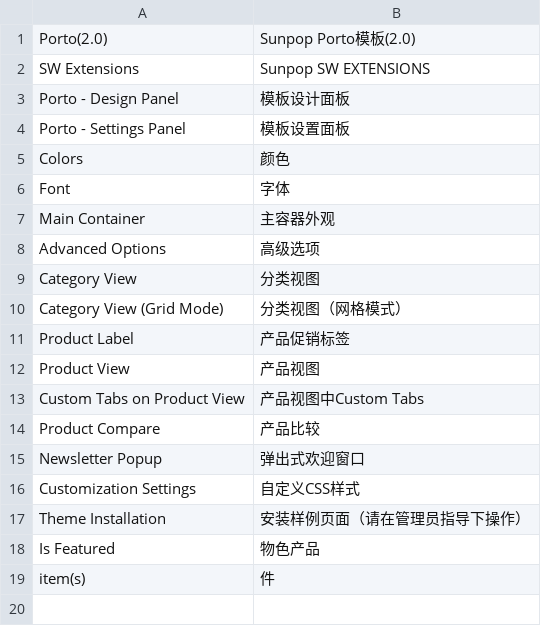
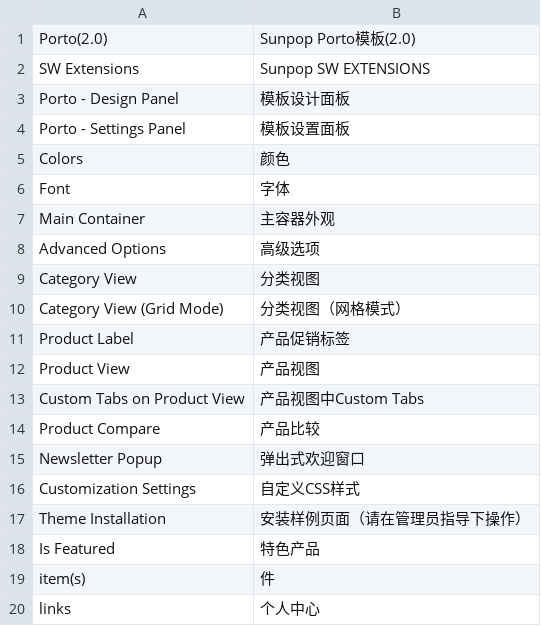
Before and after one commit to guohuadeng/sunpopPortoTheme, a CSV file: app/locale/zh_CN/Smartwave_Porto.csv, drawn as a sheet.

```diff
--- a/app/locale/zh_CN/Smartwave_Porto.csv
+++ b/app/locale/zh_CN/Smartwave_Porto.csv
@@ -17,3 +17,4 @@
 "Theme Installation","安装样例页面（请在管理员指导下操作）"
-"Is Featured","物色产品"
+"Is Featured","特色产品"
 "item(s)","件"
+"links","个人中心"
```
Also changed, not shown: app/locale/zh_CN/Smartwave_Blog.csv, 4 other files.
